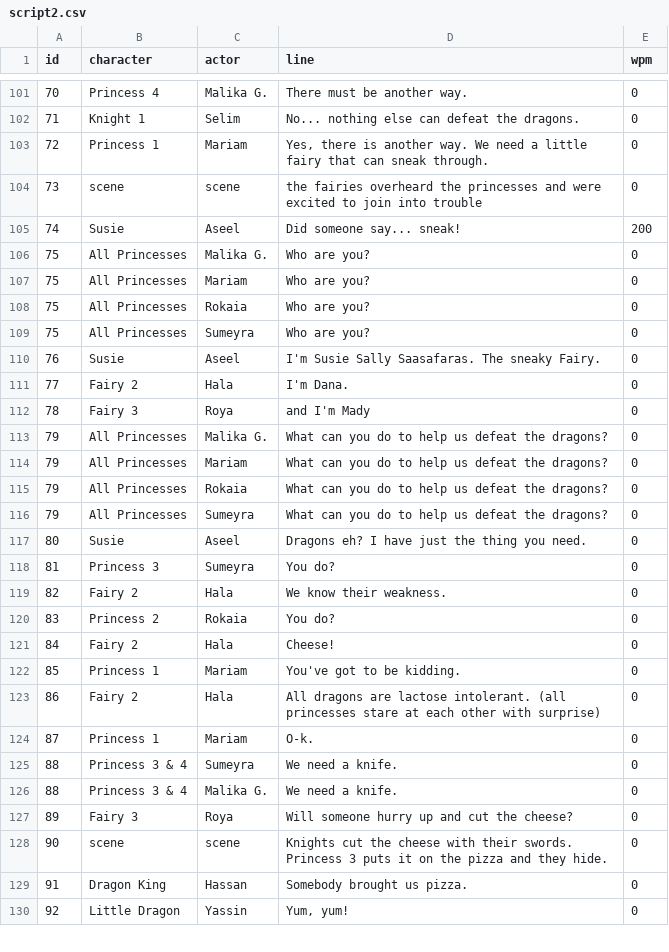
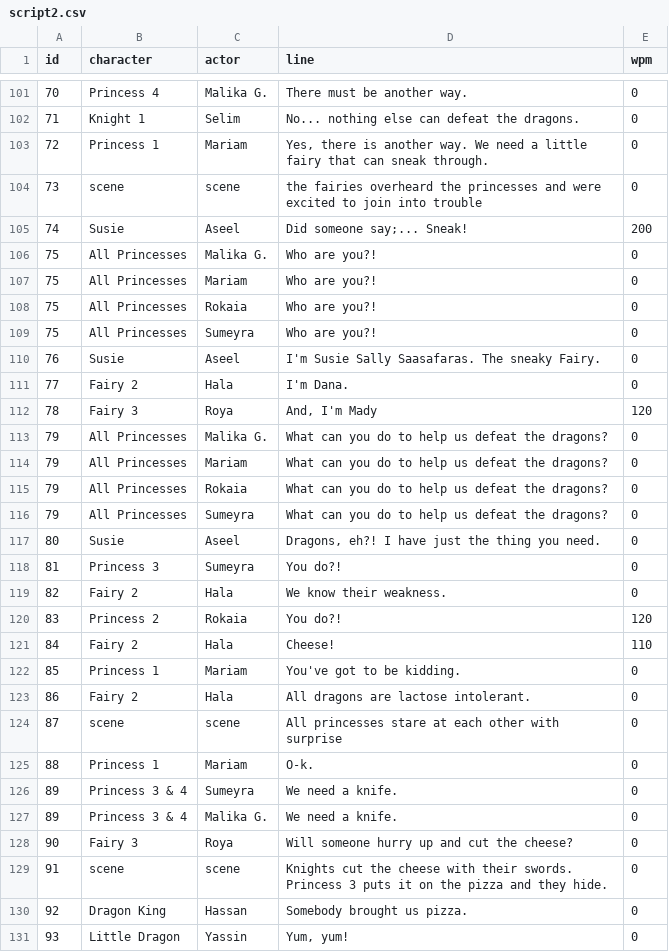
Before and after one commit to diaakasem/diaa.me, a CSV file: g2play/src/script2.csv, drawn as a sheet; only a part is shown, gaps mark what is left out; the diff covers the shown part only.

Commit message:
Fixing Group lines

```diff
--- a/g2play/src/script2.csv
+++ b/g2play/src/script2.csv
@@ -104,10 +104,10 @@
 73,"scene","scene","the fairies overheard the princesses and were excited to join into trouble",0
-74,"Susie","Aseel","Did someone say... sneak!",200
-75,"All Princesses","Malika G.","Who are you?",0
-75,"All Princesses","Mariam","Who are you?",0
-75,"All Princesses","Rokaia","Who are you?",0
-75,"All Princesses","Sumeyra","Who are you?",0
+74,"Susie","Aseel","Did someone say;... Sneak!",200
+75,"All Princesses","Malika G.","Who are you?!",0
+75,"All Princesses","Mariam","Who are you?!",0
+75,"All Princesses","Rokaia","Who are you?!",0
+75,"All Princesses","Sumeyra","Who are you?!",0
 76,"Susie","Aseel","I'm Susie Sally Saasafaras. The sneaky Fairy.",0
 77,"Fairy 2","Hala","I'm Dana.",0
-78,"Fairy 3","Roya","and I'm Mady",0
+78,"Fairy 3","Roya","And, I'm Mady",120
 79,"All Princesses","Malika G.","What can you do to help us defeat the dragons?",0
@@ -116,15 +116,16 @@
 79,"All Princesses","Sumeyra","What can you do to help us defeat the dragons?",0
-80,"Susie","Aseel","Dragons eh? I have just the thing you need.",0
-81,"Princess 3","Sumeyra","You do?",0
+80,"Susie","Aseel","Dragons, eh?! I have just the thing you need.",0
+81,"Princess 3","Sumeyra","You do?!",0
 82,"Fairy 2","Hala","We know their weakness.",0
-83,"Princess 2","Rokaia","You do?",0
-84,"Fairy 2","Hala","Cheese!",0
+83,"Princess 2","Rokaia","You do?!",120
+84,"Fairy 2","Hala","Cheese!",110
 85,"Princess 1","Mariam","You've got to be kidding.",0
-86,"Fairy 2","Hala","All dragons are lactose intolerant. (all princesses stare at each other with surprise)",0
-87,"Princess 1","Mariam","O-k.",0
-88,"Princess 3 & 4","Sumeyra","We need a knife.",0
-88,"Princess 3 & 4","Malika G.","We need a knife.",0
-89,"Fairy 3","Roya","Will someone hurry up and cut the cheese?",0
-90,"scene","scene","Knights cut the cheese with their swords. Princess 3 puts it on the pizza and they hide.",0
-91,"Dragon King","Hassan","Somebody brought us pizza.",0
-92,"Little Dragon","Yassin","Yum, yum!",0
+86,"Fairy 2","Hala","All dragons are lactose intolerant.",0
+87,"scene","scene","All princesses stare at each other with surprise",0
+88,"Princess 1","Mariam","O-k.",0
+89,"Princess 3 & 4","Sumeyra","We need a knife.",0
+89,"Princess 3 & 4","Malika G.","We need a knife.",0
+90,"Fairy 3","Roya","Will someone hurry up and cut the cheese?",0
+91,"scene","scene","Knights cut the cheese with their swords. Princess 3 puts it on the pizza and they hide.",0
+92,"Dragon King","Hassan","Somebody brought us pizza.",0
+93,"Little Dragon","Yassin","Yum, yum!",0
```
Also changed, not shown: 39 edited cells elsewhere in this file, 1 other file.
